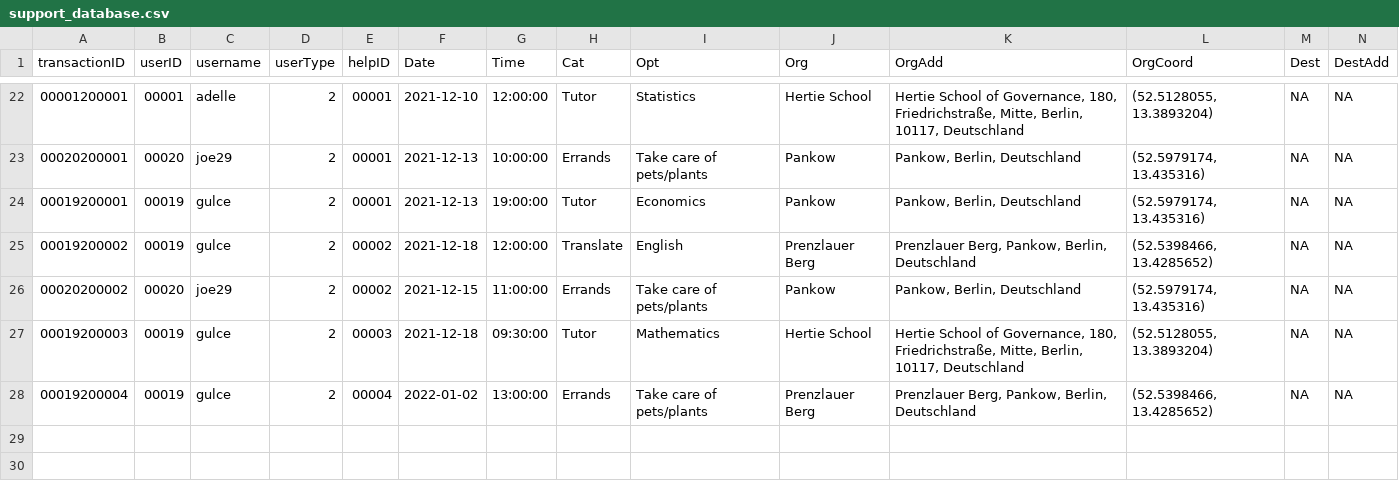
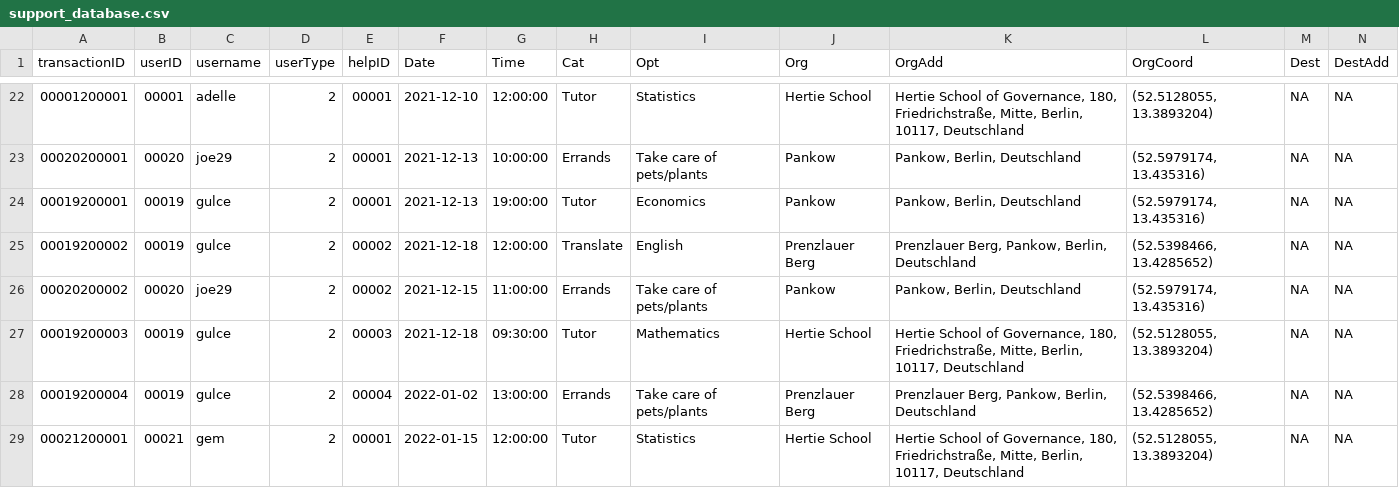
Before and after one commit to janinepdevera/GetHelp, a CSV file: data/support_database.csv, drawn as a sheet; only a part is shown, gaps mark what is left out; rows hold the shown columns only; the diff names each change by its address in the sheet, - before the commit and + after, or states it on an @@ line.

Commit message:
Support dataframe

```diff
--- a/data/support_database.csv
+++ b/data/support_database.csv
+row 29: 00021200001 | 00021 | gem | 2 | 00001 | 2022-01-15 | 12:00:00 | Tutor | Statistics | Hertie School | Hertie School of Governance, 180, Friedrichstraße, Mitte, Berlin, 10117, Deutschland | (52.5128055, 13.3893204) | NA | NA
```
